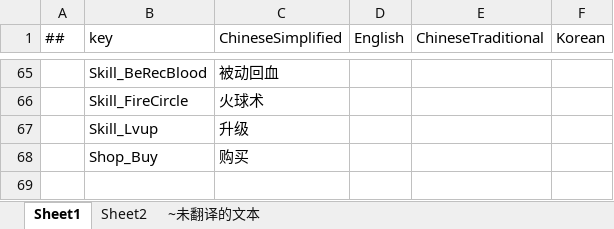
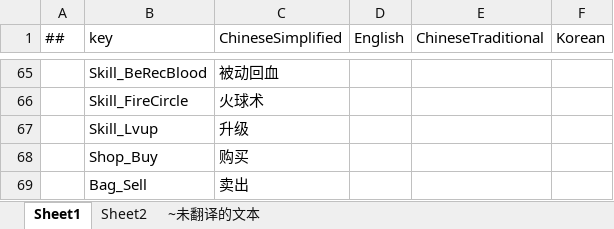
Before and after one commit to a38782615/GameDevelopmentKit, an Excel workbook: Design/Excel/Localization.xlsx, sheet Sheet1, drawn as a sheet; only a part is shown, gaps mark what is left out; values as stored, in another font and other column widths than the file's, no borders; the diff names each change by its address in the sheet, - before the commit and + after, or states it on an @@ line.

```diff
--- a/Design/Excel/Localization.xlsx (sheet Sheet1)
+++ b/Design/Excel/Localization.xlsx (sheet Sheet1)
+row 69:  | Bag_Sell | 卖出
```
Also changed, not shown: 8 other files.
